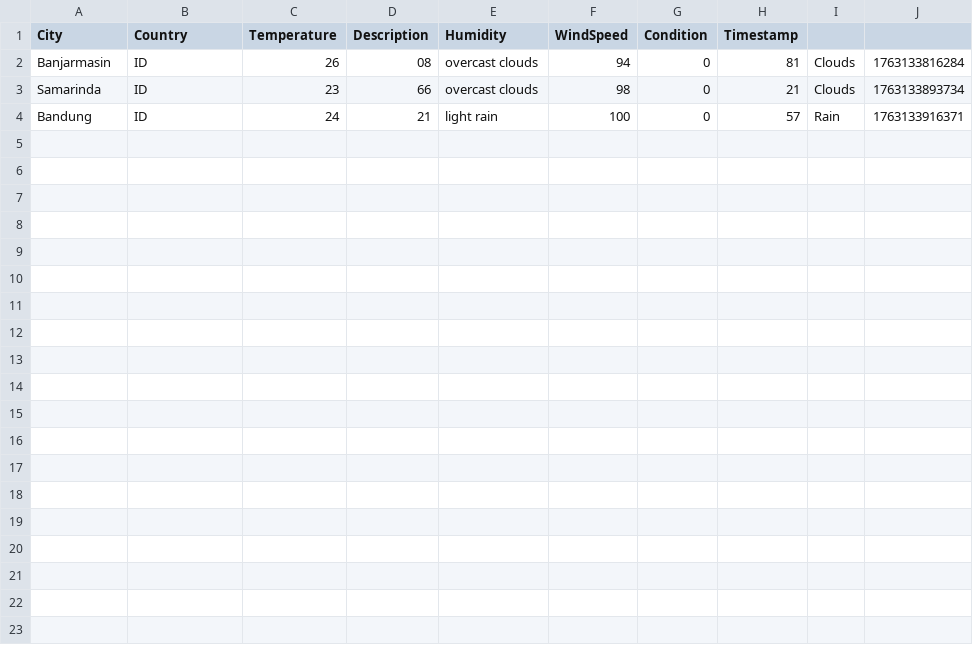
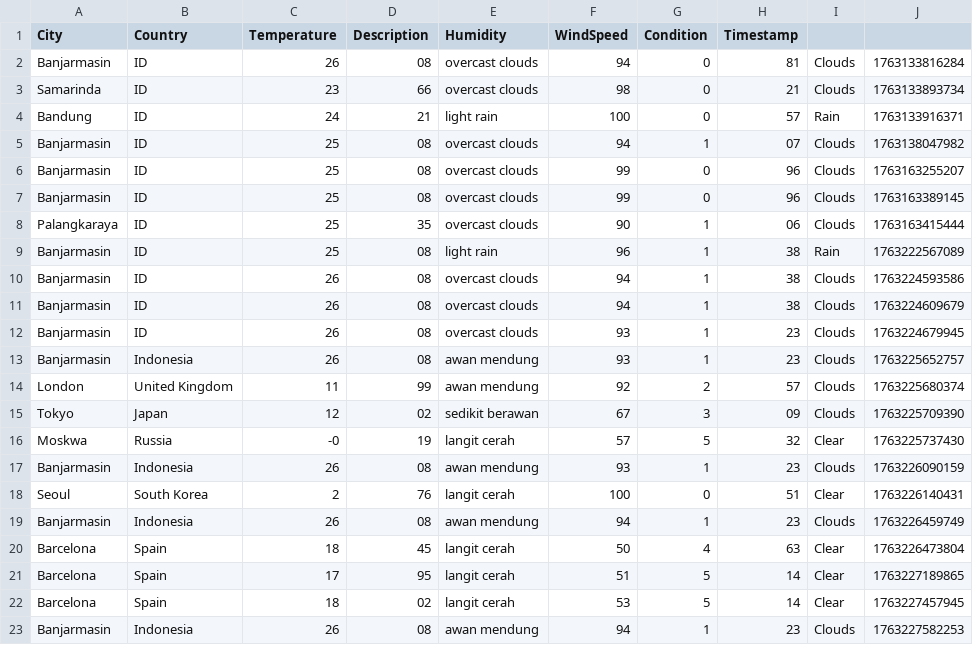
Before and after one commit to imda23/AplikasiCekCuacaSederhana, a CSV file: data/weather_history.csv, drawn as a sheet; the diff names each change by its address in the sheet, - before the commit and + after, or states it on an @@ line.

```diff
--- a/data/weather_history.csv
+++ b/data/weather_history.csv
+row 5: Banjarmasin | ID | 25 | 08 | overcast clouds | 94 | 1 | 07 | Clouds | 1763138047982
+row 6: Banjarmasin | ID | 25 | 08 | overcast clouds | 99 | 0 | 96 | Clouds | 1763163255207
+row 7: Banjarmasin | ID | 25 | 08 | overcast clouds | 99 | 0 | 96 | Clouds | 1763163389145
+row 8: Palangkaraya | ID | 25 | 35 | overcast clouds | 90 | 1 | 06 | Clouds | 1763163415444
+row 9: Banjarmasin | ID | 25 | 08 | light rain | 96 | 1 | 38 | Rain | 1763222567089
+row 10: Banjarmasin | ID | 26 | 08 | overcast clouds | 94 | 1 | 38 | Clouds | 1763224593586
+row 11: Banjarmasin | ID | 26 | 08 | overcast clouds | 94 | 1 | 38 | Clouds | 1763224609679
+row 12: Banjarmasin | ID | 26 | 08 | overcast clouds | 93 | 1 | 23 | Clouds | 1763224679945
+row 13: Banjarmasin | Indonesia | 26 | 08 | awan mendung | 93 | 1 | 23 | Clouds | 1763225652757
+row 14: London | United Kingdom | 11 | 99 | awan mendung | 92 | 2 | 57 | Clouds | 1763225680374
+row 15: Tokyo | Japan | 12 | 02 | sedikit berawan | 67 | 3 | 09 | Clouds | 1763225709390
+row 16: Moskwa | Russia | -0 | 19 | langit cerah | 57 | 5 | 32 | Clear | 1763225737430
+row 17: Banjarmasin | Indonesia | 26 | 08 | awan mendung | 93 | 1 | 23 | Clouds | 1763226090159
+row 18: Seoul | South Korea | 2 | 76 | langit cerah | 100 | 0 | 51 | Clear | 1763226140431
+row 19: Banjarmasin | Indonesia | 26 | 08 | awan mendung | 94 | 1 | 23 | Clouds | 1763226459749
+row 20: Barcelona | Spain | 18 | 45 | langit cerah | 50 | 4 | 63 | Clear | 1763226473804
+row 21: Barcelona | Spain | 17 | 95 | langit cerah | 51 | 5 | 14 | Clear | 1763227189865
+row 22: Barcelona | Spain | 18 | 02 | langit cerah | 53 | 5 | 14 | Clear | 1763227457945
+row 23: Banjarmasin | Indonesia | 26 | 08 | awan mendung | 94 | 1 | 23 | Clouds | 1763227582253
```
Also changed, not shown: 6 other files.
